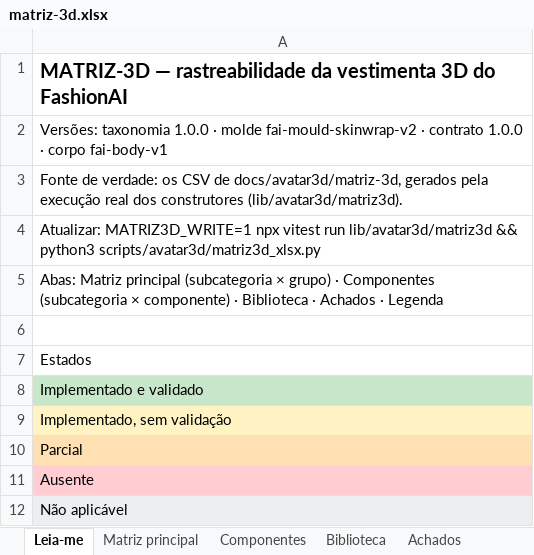
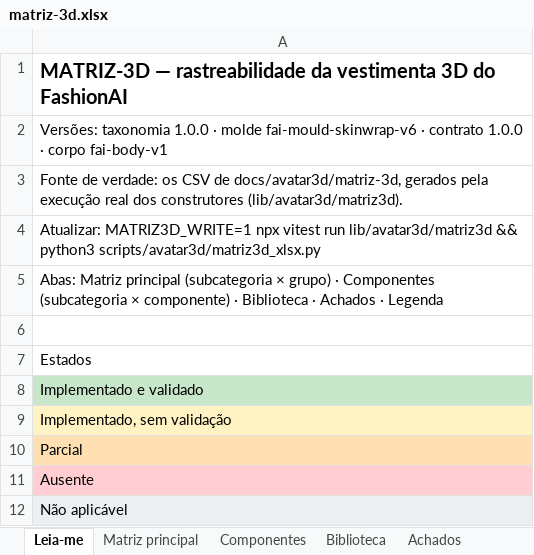
Before and after one commit to MatheusHaliski/tcc-2026-fashion-ai-backend, an Excel workbook: docs/avatar3d/matriz-3d/matriz-3d.xlsx, sheet Leia-me, drawn as a sheet; values as stored, in another font and other column widths than the file's, no borders; the diff names each change by its address in the sheet, - before the commit and + after, or states it on an @@ line.

```diff
--- a/docs/avatar3d/matriz-3d/matriz-3d.xlsx (sheet Leia-me)
+++ b/docs/avatar3d/matriz-3d/matriz-3d.xlsx (sheet Leia-me)
-A2: …· molde fai-mould-skinwrap-v2 · contrato…
+A2: …· molde fai-mould-skinwrap-v6 · contrato…
```
Also changed, not shown: sheet Matriz principal, sheet Componentes, sheet Achados, sheet Biblioteca, 47 other files.
